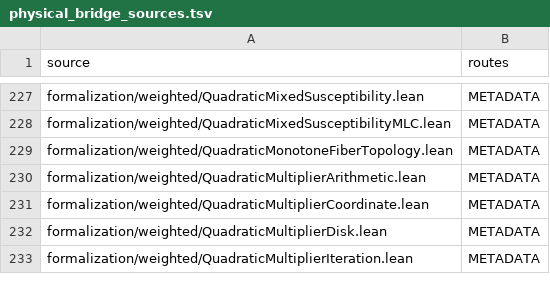
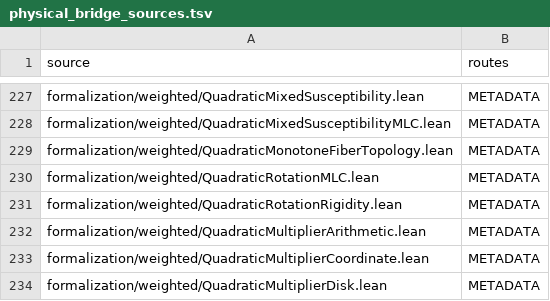
Before and after one commit to dovvnloading/loops-research-archive, a TSV file: formalization/physical_bridge_sources.tsv, drawn as a sheet; only a part is shown, gaps mark what is left out; the shorter side is filled out with more unchanged rows.

Commit message:
feat: prove quadratic quarter-turn rigidity and actual Mandelbrot fiber implication

```diff
--- a/formalization/physical_bridge_sources.tsv
+++ b/formalization/physical_bridge_sources.tsv
@@ -229,2 +229,4 @@ formalization/weighted/QuadraticMixedSusceptibilityMLC.lean	METADATA
 formalization/weighted/QuadraticMonotoneFiberTopology.lean	METADATA
+formalization/weighted/QuadraticRotationMLC.lean	METADATA
+formalization/weighted/QuadraticRotationRigidity.lean	METADATA
 formalization/weighted/QuadraticMultiplierArithmetic.lean	METADATA
```
Also changed, not shown: 5 other files.
